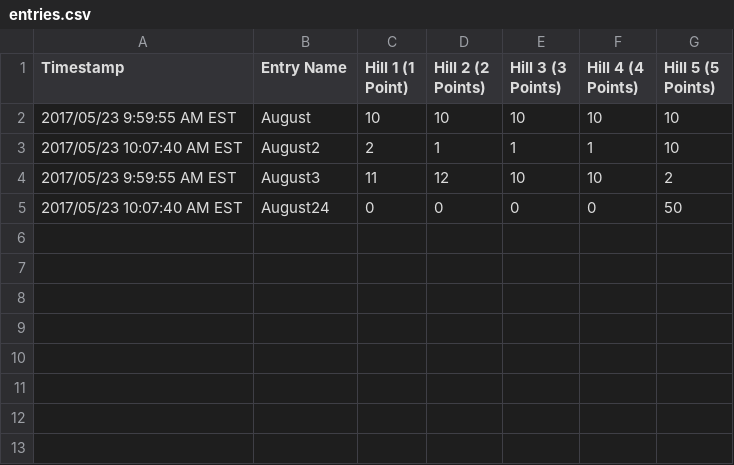
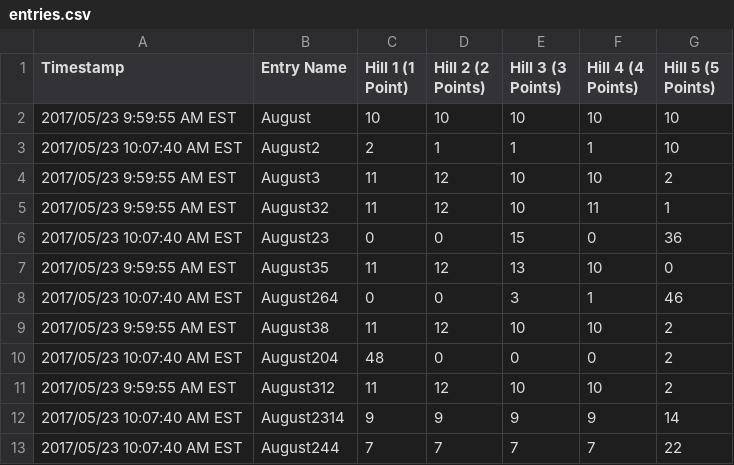
Before and after one commit to augustjohnson/monthly-minigame, a CSV file: hillattackv1/entries.csv, drawn as a sheet.

```diff
--- a/hillattackv1/entries.csv
+++ b/hillattackv1/entries.csv
@@ -4,2 +4,10 @@
 "2017/05/23 9:59:55 AM EST","August3","11","12","10","10","2"
-"2017/05/23 10:07:40 AM EST","August24","0","0","0","0","50"
+"2017/05/23 9:59:55 AM EST","August32","11","12","10","11","1"
+"2017/05/23 10:07:40 AM EST","August23","0","0","15","0","36"
+"2017/05/23 9:59:55 AM EST","August35","11","12","13","10","0"
+"2017/05/23 10:07:40 AM EST","August264","0","0","3","1","46"
+"2017/05/23 9:59:55 AM EST","August38","11","12","10","10","2"
+"2017/05/23 10:07:40 AM EST","August204","48","0","0","0","2"
+"2017/05/23 9:59:55 AM EST","August312","11","12","10","10","2"
+"2017/05/23 10:07:40 AM EST","August2314","9","9","9","9","14"
+"2017/05/23 10:07:40 AM EST","August244","7","7","7","7","22"
```
Also changed, not shown: 1 other file.
